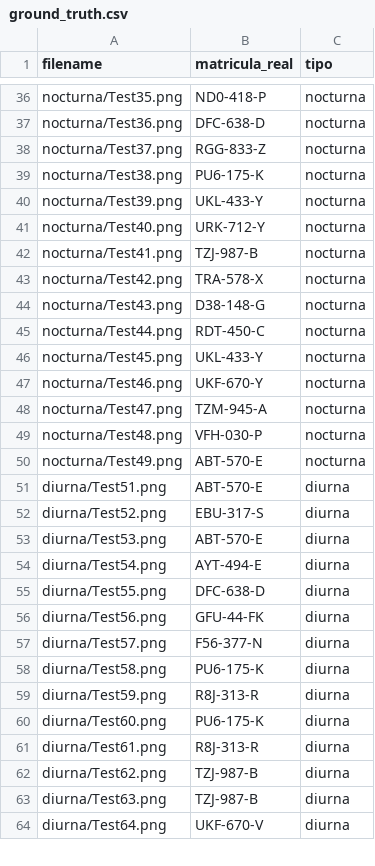
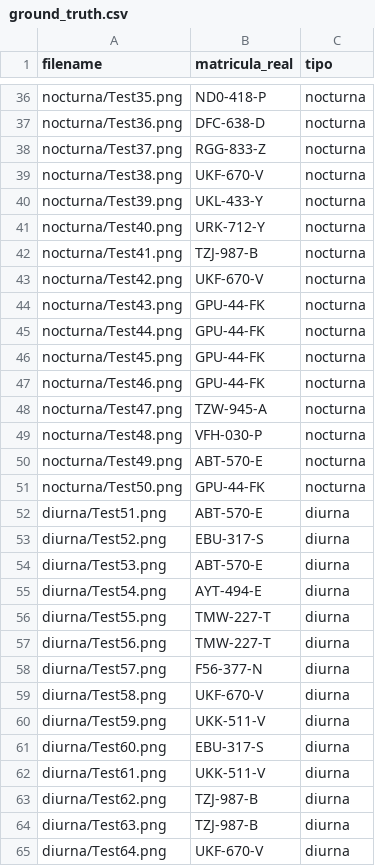
Before and after one commit to MurilloLog/LPR-Sentinel, a CSV file: src/MLP-Pipeline/ground_truth.csv, drawn as a sheet; only a part is shown, gaps mark what is left out; the diff covers the shown part only.

```diff
--- a/src/MLP-Pipeline/ground_truth.csv
+++ b/src/MLP-Pipeline/ground_truth.csv
@@ -38,3 +38,3 @@ nocturna/Test36.png,DFC-638-D,nocturna
 nocturna/Test37.png,RGG-833-Z,nocturna
-nocturna/Test38.png,PU6-175-K,nocturna
+nocturna/Test38.png,UKF-670-V,nocturna
 nocturna/Test39.png,UKL-433-Y,nocturna
@@ -42,10 +42,11 @@ nocturna/Test40.png,URK-712-Y,nocturna
 nocturna/Test41.png,TZJ-987-B,nocturna
-nocturna/Test42.png,TRA-578-X,nocturna
-nocturna/Test43.png,D38-148-G,nocturna
-nocturna/Test44.png,RDT-450-C,nocturna
-nocturna/Test45.png,UKL-433-Y,nocturna
-nocturna/Test46.png,UKF-670-Y,nocturna
-nocturna/Test47.png,TZM-945-A,nocturna
+nocturna/Test42.png,UKF-670-V,nocturna
+nocturna/Test43.png,GPU-44-FK,nocturna
+nocturna/Test44.png,GPU-44-FK,nocturna
+nocturna/Test45.png,GPU-44-FK,nocturna
+nocturna/Test46.png,GPU-44-FK,nocturna
+nocturna/Test47.png,TZW-945-A,nocturna
 nocturna/Test48.png,VFH-030-P,nocturna
 nocturna/Test49.png,ABT-570-E,nocturna
+nocturna/Test50.png,GPU-44-FK,nocturna
 diurna/Test51.png,ABT-570-E,diurna
@@ -54,9 +55,9 @@ diurna/Test53.png,ABT-570-E,diurna
 diurna/Test54.png,AYT-494-E,diurna
-diurna/Test55.png,DFC-638-D,diurna
-diurna/Test56.png,GFU-44-FK,diurna
+diurna/Test55.png,TMW-227-T,diurna
+diurna/Test56.png,TMW-227-T,diurna
 diurna/Test57.png,F56-377-N,diurna
-diurna/Test58.png,PU6-175-K,diurna
-diurna/Test59.png,R8J-313-R,diurna
-diurna/Test60.png,PU6-175-K,diurna
-diurna/Test61.png,R8J-313-R,diurna
+diurna/Test58.png,UKF-670-V,diurna
+diurna/Test59.png,UKK-511-V,diurna
+diurna/Test60.png,EBU-317-S,diurna
+diurna/Test61.png,UKK-511-V,diurna
 diurna/Test62.png,TZJ-987-B,diurna
```
Also changed, not shown: 30 edited cells elsewhere in this file, 3 other files.
